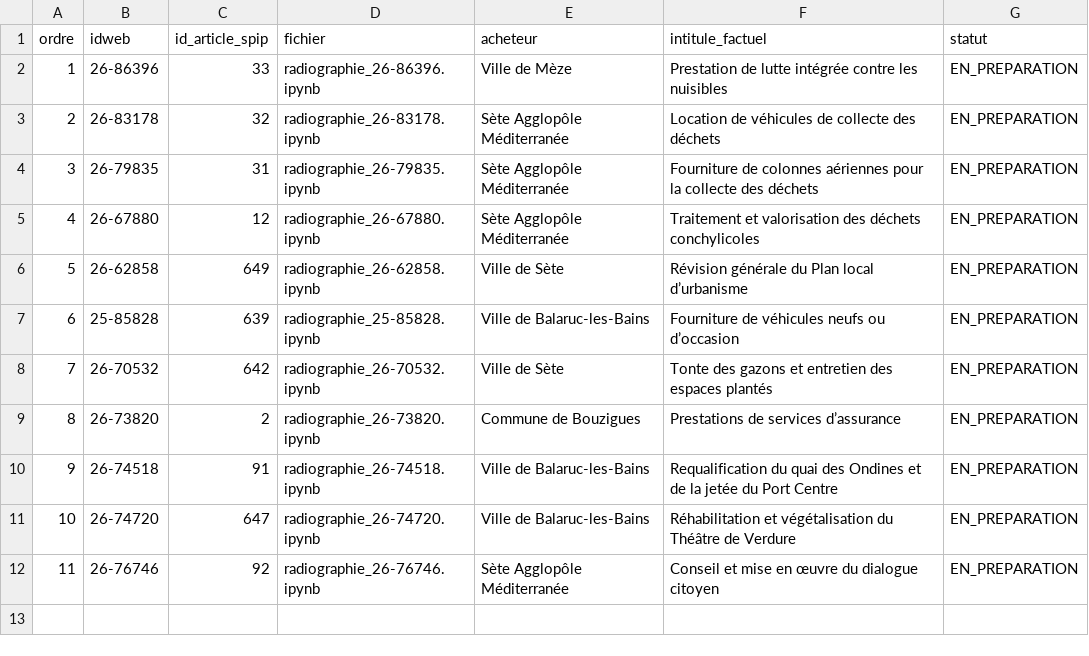
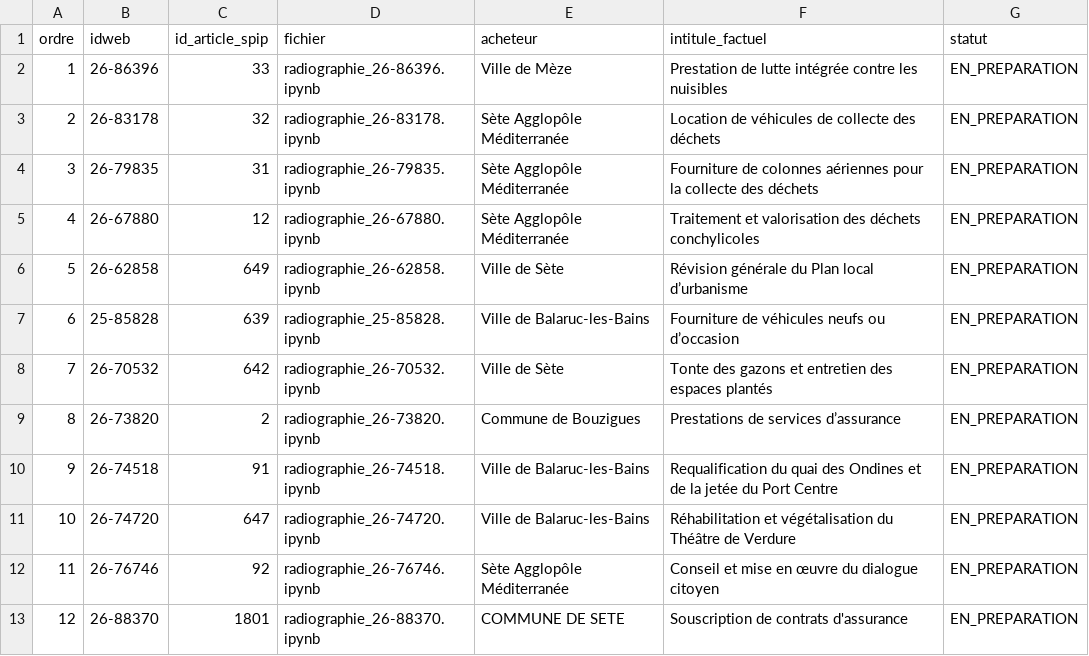
Before and after one commit to AuFilDuBoamp/Thau-AuFilDuBoamp, a CSV file: MANIFESTE_PUBLICATIONS.csv, drawn as a sheet.

Commit message:
Ajouter 26-88370 au manifeste des publications

```diff
--- a/MANIFESTE_PUBLICATIONS.csv
+++ b/MANIFESTE_PUBLICATIONS.csv
@@ -12 +12,2 @@ ordre,idweb,id_article_spip,fichier,acheteur,intitule_factuel,statut
 11,26-76746,92,radiographie_26-76746.ipynb,"Sète Agglopôle Méditerranée","Conseil et mise en œuvre du dialogue citoyen",EN_PREPARATION
+12,26-88370,1801,radiographie_26-88370.ipynb,"COMMUNE DE SETE","Souscription de contrats d'assurance",EN_PREPARATION
```
